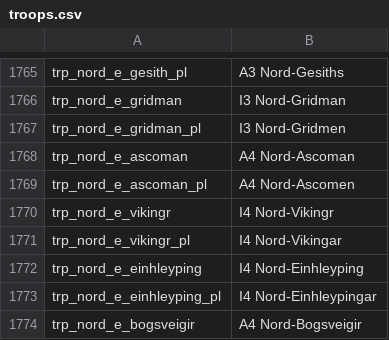
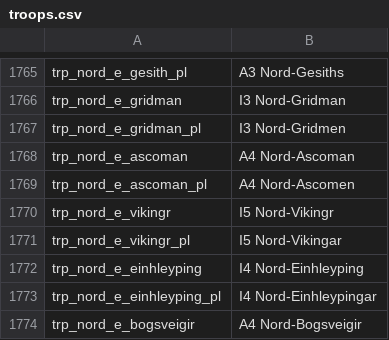
Before and after one commit to U-GeeN/Floris-Dev-Suite, a CSV file: Files/languages/German/de/troops.csv, drawn as a sheet; only a part is shown, gaps mark what is left out.

Commit message:
clean up nord troop names, update nord + vaegir troop trees

```diff
--- a/Files/languages/German/de/troops.csv
+++ b/Files/languages/German/de/troops.csv
@@ -1769,4 +1769,4 @@ trp_nord_e_ascoman|A4 Nord-Ascoman
 trp_nord_e_ascoman_pl|A4 Nord-Ascomen
-trp_nord_e_vikingr|I4 Nord-Vikingr
-trp_nord_e_vikingr_pl|I4 Nord-Vikingar
+trp_nord_e_vikingr|I5 Nord-Vikingr
+trp_nord_e_vikingr_pl|I5 Nord-Vikingar
 trp_nord_e_einhleyping|I4 Nord-Einhleyping
```
Also changed, not shown: Files/languages/Polish/pl/troops.csv, 6 other files.
